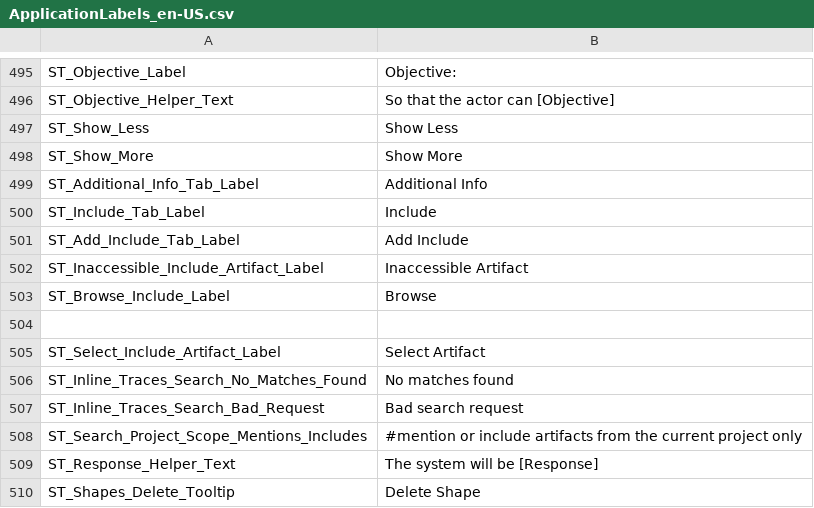
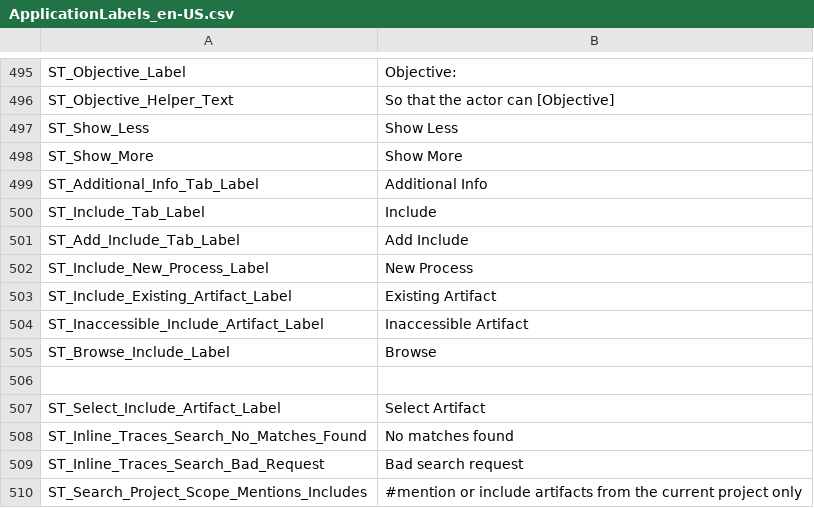
Before and after one commit to ogolikhin/blueprint, a CSV file: svc/db/AdminStorage/Data/ApplicationLabels_en-US.csv, drawn as a sheet; only a part is shown, gaps mark what is left out; the shorter side is filled out with more unchanged rows.

Commit message:
Create New Process from the Include menu (US 1369)

```diff
--- a/svc/db/AdminStorage/Data/ApplicationLabels_en-US.csv
+++ b/svc/db/AdminStorage/Data/ApplicationLabels_en-US.csv
@@ -501,2 +501,4 @@ ST_Include_Tab_Label, "Include"
 ST_Add_Include_Tab_Label, "Add Include"
+ST_Include_New_Process_Label, "New Process"
+ST_Include_Existing_Artifact_Label, "Existing Artifact"
 ST_Inaccessible_Include_Artifact_Label, "Inaccessible Artifact"
```
Also changed, not shown: 13 other files.
